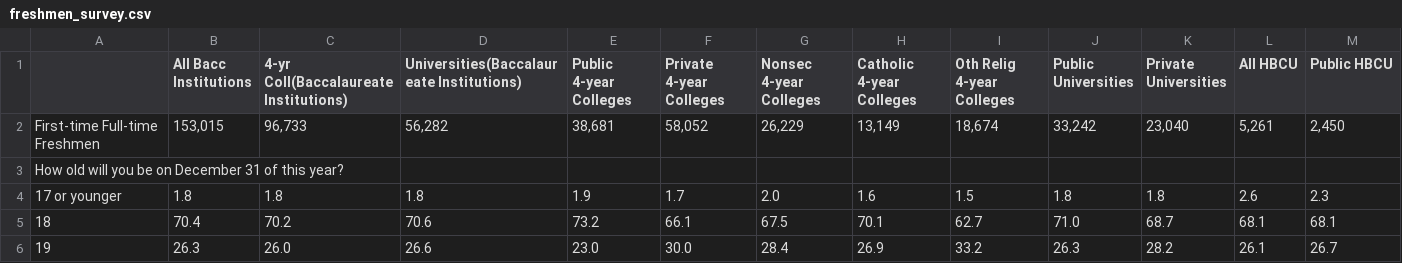
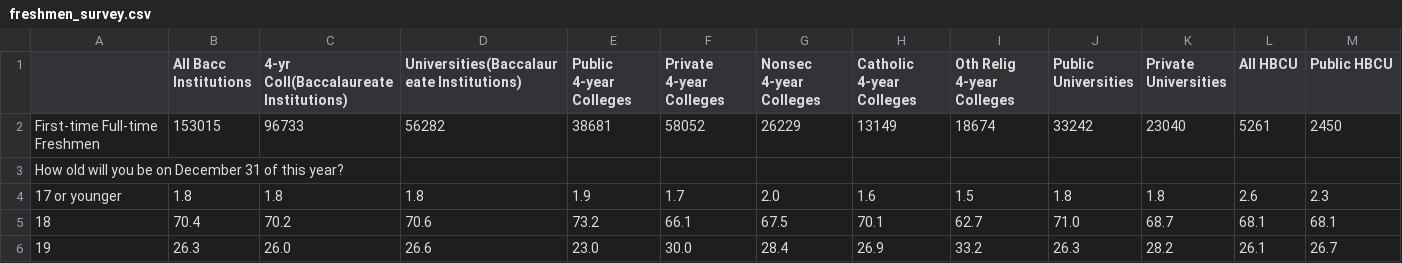
Before and after one commit to datasets/cirp-survey-of-freshmen, a CSV file: data/freshmen_survey.csv, drawn as a sheet; only a part is shown; removed rows and columns are numbered as before the commit, all else as after; rows hold the shown columns only; the diff names each change by its address in the sheet, - before the commit and + after, or states it on an @@ line.

Commit message:
Modified datapackage and data

```diff
--- a/data/freshmen_survey.csv
+++ b/data/freshmen_survey.csv
-row 2: First-time Full-time Freshmen | 153,015 | 96,733 | 56,282 | 38,681 | 58,052 | 26,229 | 13,149 | 18,674 | 33,242 | 23,040 | 5,261 | 2,450
+row 2: First-time Full-time Freshmen | 153015 | 96733 | 56282 | 38681 | 58052 | 26229 | 13149 | 18674 | 33242 | 23040 | 5261 | 2450
```
Also changed, not shown: 2 other files.
